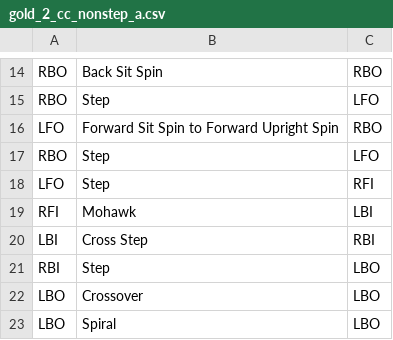
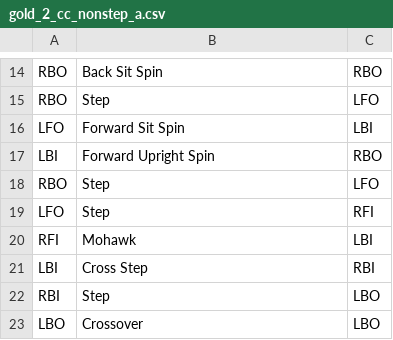
Before and after one commit to helin24/unroutine-django, a CSV file: routines/gold_2_cc_nonstep_a.csv, drawn as a sheet; only a part is shown, gaps mark what is left out; the shorter side is filled out with more unchanged rows.

```diff
--- a/routines/gold_2_cc_nonstep_a.csv
+++ b/routines/gold_2_cc_nonstep_a.csv
@@ -15,3 +15,4 @@ RBO,Back Sit Spin,RBO
 RBO,Step,LFO
-LFO,Forward Sit Spin to Forward Upright Spin,RBO
+LFO,Forward Sit Spin,LBI
+LBI,Forward Upright Spin,RBO
 RBO,Step,LFO
```
Also changed, not shown: routines/gold_1_cc_nonstep_c.csv, routines/gold_3_cc_nonstep_a.csv, 9 other files.
